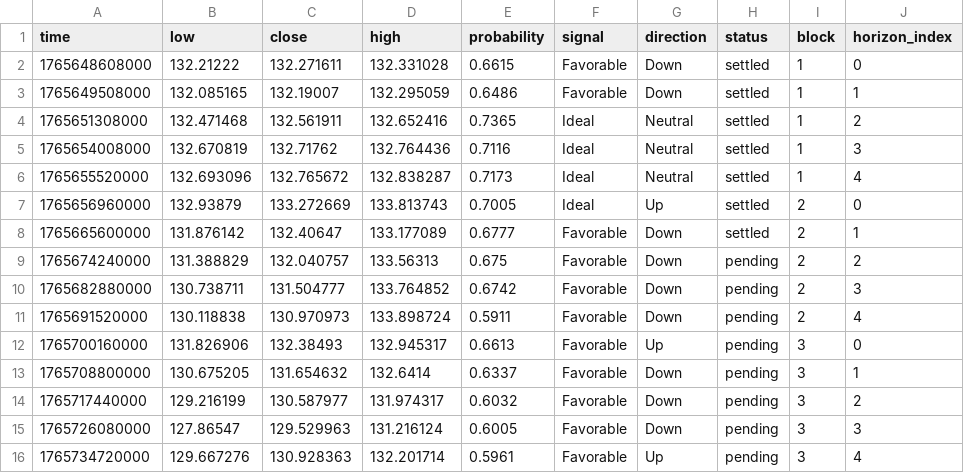
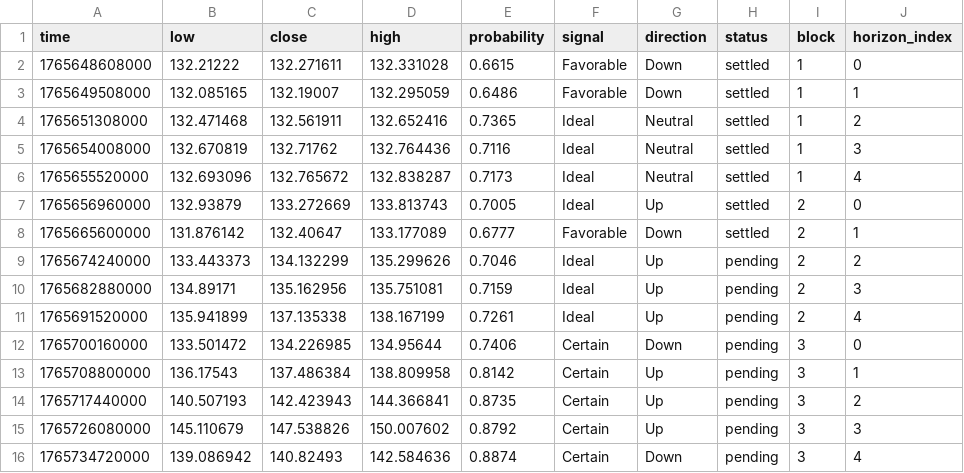
Before and after one commit to Cipherion-Market-Research/abacus-trading-view, a CSV file: data/crypto/solusdt_predictions.csv, drawn as a sheet.

```diff
--- a/data/crypto/solusdt_predictions.csv
+++ b/data/crypto/solusdt_predictions.csv
@@ -8,9 +8,9 @@ time,low,close,high,probability,signal,direction,status,block,horizon_index
 1765665600000,131.876142,132.40647,133.177089,0.6777,Favorable,Down,settled,2,1
-1765674240000,131.388829,132.040757,133.56313,0.675,Favorable,Down,pending,2,2
-1765682880000,130.738711,131.504777,133.764852,0.6742,Favorable,Down,pending,2,3
-1765691520000,130.118838,130.970973,133.898724,0.5911,Favorable,Down,pending,2,4
-1765700160000,131.826906,132.38493,132.945317,0.6613,Favorable,Up,pending,3,0
-1765708800000,130.675205,131.654632,132.6414,0.6337,Favorable,Down,pending,3,1
-1765717440000,129.216199,130.587977,131.974317,0.6032,Favorable,Down,pending,3,2
-1765726080000,127.86547,129.529963,131.216124,0.6005,Favorable,Down,pending,3,3
-1765734720000,129.667276,130.928363,132.201714,0.5961,Favorable,Up,pending,3,4
+1765674240000,133.443373,134.132299,135.299626,0.7046,Ideal,Up,pending,2,2
+1765682880000,134.89171,135.162956,135.751081,0.7159,Ideal,Up,pending,2,3
+1765691520000,135.941899,137.135338,138.167199,0.7261,Ideal,Up,pending,2,4
+1765700160000,133.501472,134.226985,134.95644,0.7406,Certain,Down,pending,3,0
+1765708800000,136.17543,137.486384,138.809958,0.8142,Certain,Up,pending,3,1
+1765717440000,140.507193,142.423943,144.366841,0.8735,Certain,Up,pending,3,2
+1765726080000,145.110679,147.538826,150.007602,0.8792,Certain,Up,pending,3,3
+1765734720000,139.086942,140.82493,142.584636,0.8874,Certain,Down,pending,3,4
```
Also changed, not shown: data/crypto/adausdt_predictions.csv, data/crypto/atomusdt_predictions.csv, 4 other files.
